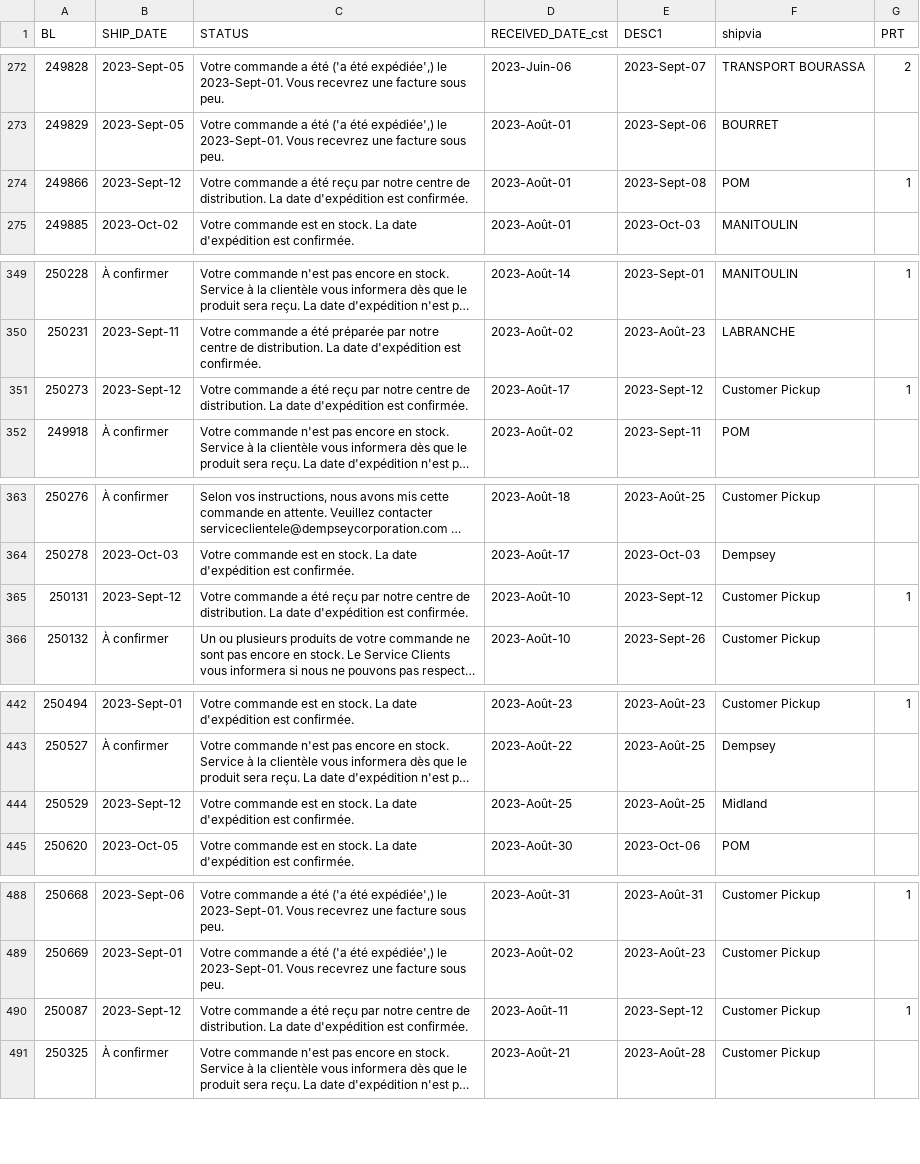
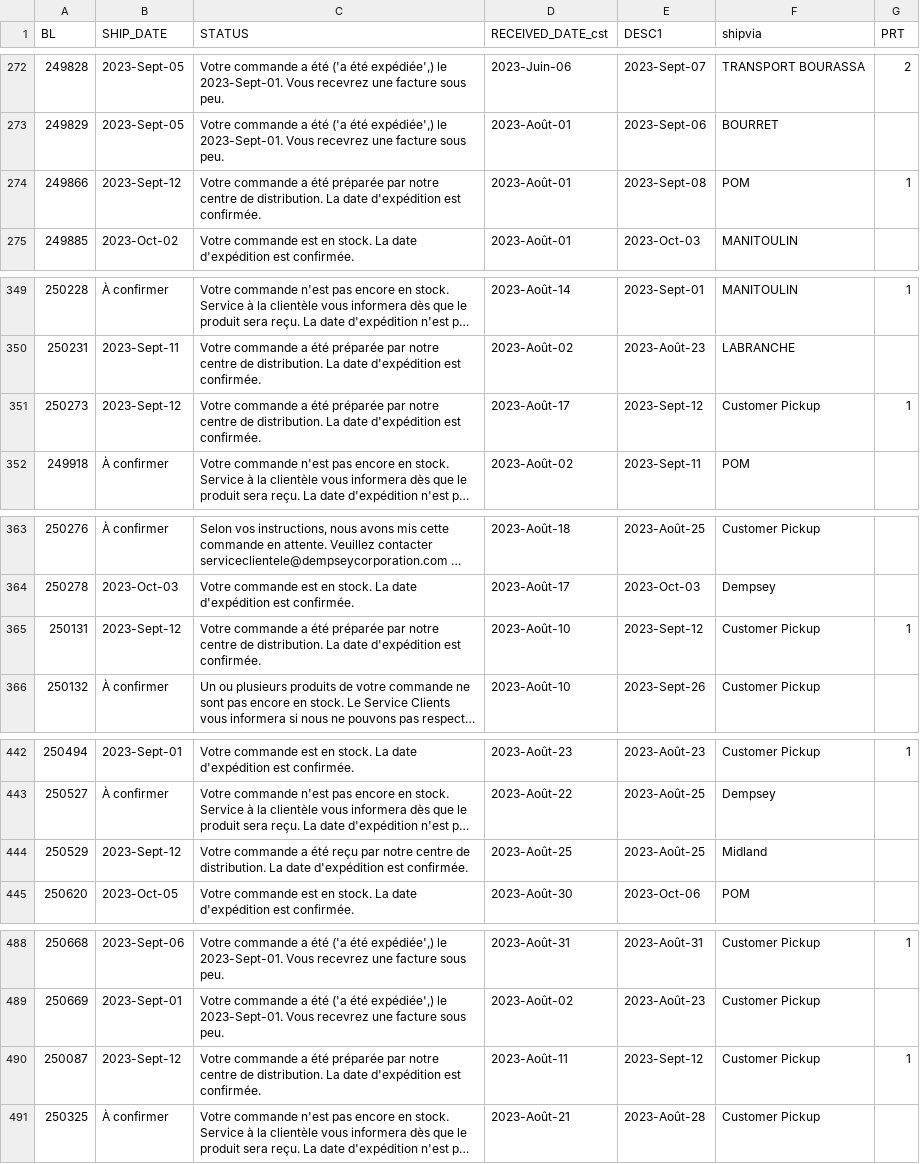
Before and after one commit to dempseysystems/dempseysystems.github.io, a CSV file: ordhfile-french - Dempsey Canada.csv, drawn as a sheet; only a part is shown, gaps mark what is left out; long unchanged cells end in …; the diff covers the shown part only; the diff names each change by its address in the sheet, - before the commit and + after, or states it on an @@ line.

```diff
--- a/ordhfile-french - Dempsey Canada.csv
+++ b/ordhfile-french - Dempsey Canada.csv
-C274 (STATUS): …a été reçu par notre…
+C274 (STATUS): …a été préparée par notre…
-C351 (STATUS): …a été reçu par notre…
+C351 (STATUS): …a été préparée par notre…
-C365 (STATUS): …a été reçu par notre…
+C365 (STATUS): …a été préparée par notre…
-C444 (STATUS): Votre commande est en stock. La date…
+C444 (STATUS): Votre commande a été reçu par notre centre de distribution. La date…
-C490 (STATUS): …a été reçu par notre…
+C490 (STATUS): …a été préparée par notre…
```
Also changed, not shown: 3 added rows and 18 edited cells elsewhere in this file, 21 other files.
